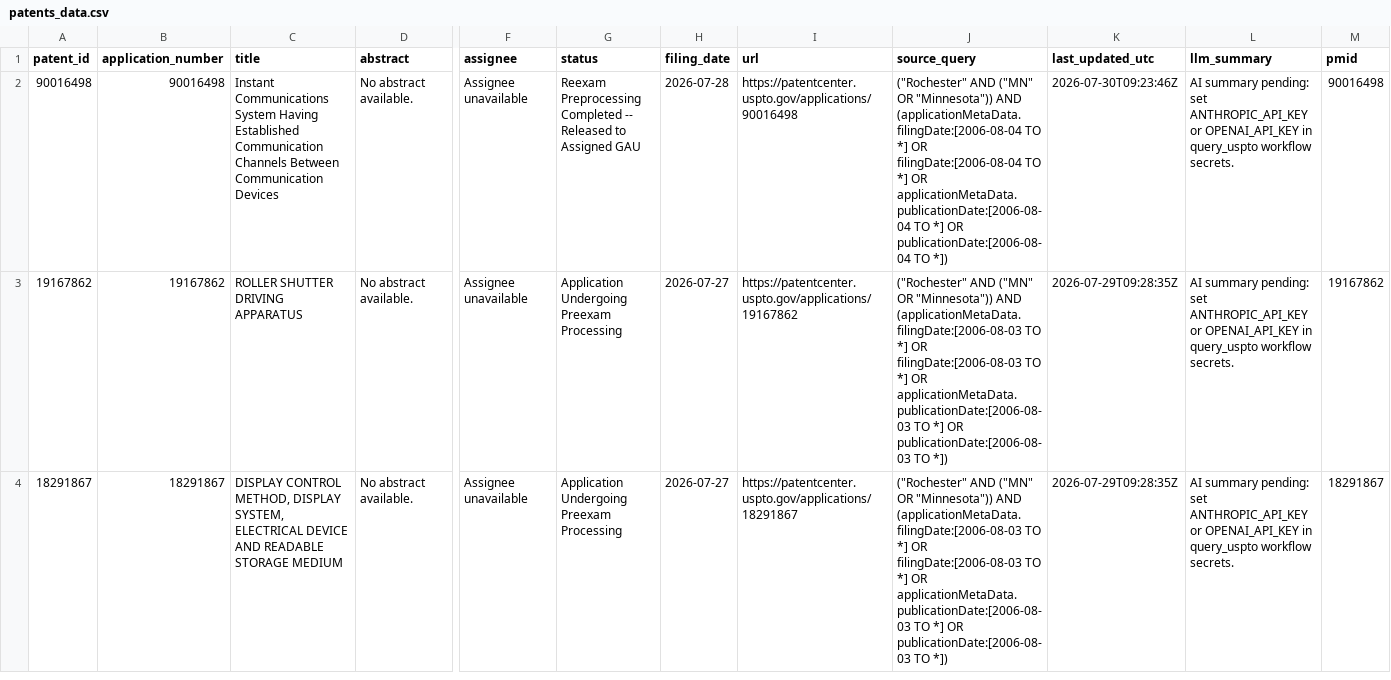
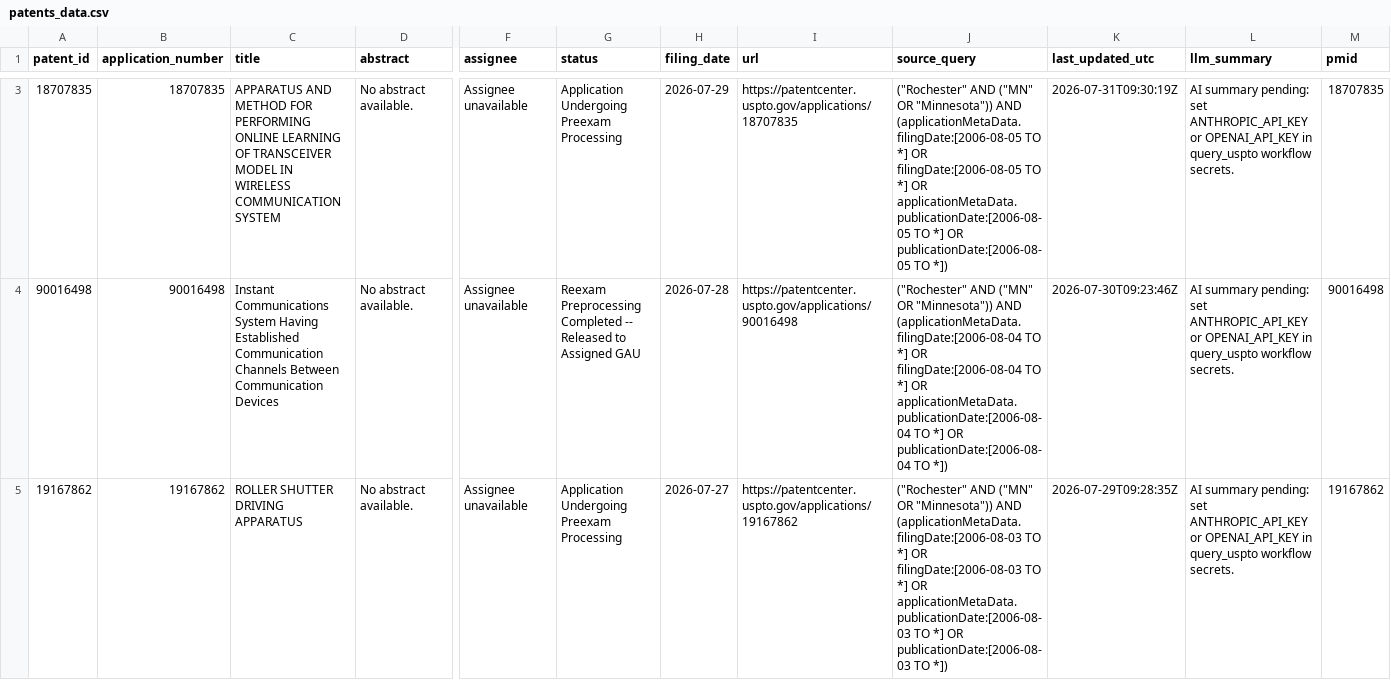
Before and after one commit to MedCityAI/MedCityAI2, a CSV file: assets/data/patents_data.csv, drawn as a sheet; only a part is shown, gaps mark what is left out; the shorter side is filled out with more unchanged rows; rows hold the shown columns only; the diff covers the shown part only; the diff names each change by its address in the sheet, - before the commit and + after, or states it on an @@ line.

```diff
--- a/assets/data/patents_data.csv
+++ b/assets/data/patents_data.csv
+row 3: 18707835 | 18707835 | APPARATUS AND METHOD FOR PERFORMING ONLINE LEARNING OF TRANSCEIVER MODEL IN WIRELESS COMMUNICATION SYSTEM | No abstract available. | Assignee unavailable | Application Undergoing Preexam Processing | 2026-07-29 | https://patentcenter.uspto.gov/applications/18707835 | ("Rochester" AND ("MN" OR "Minnesota")) AND (applicationMetaData.filingDate:[2006-08-05 TO *] OR filingDate:[2006-08-05 TO *] OR applicationMetaData.publicationDate:[2006-08-05 TO *] OR publicationDate:[2006-08-05 TO *]) | 2026-07-31T09:30:19Z | AI summary pending: set ANTHROPIC_API_KEY or OPENAI_API_KEY in query_uspto workflow secrets. | 18707835
```
Also changed, not shown: 3 added rows elsewhere in this file.
